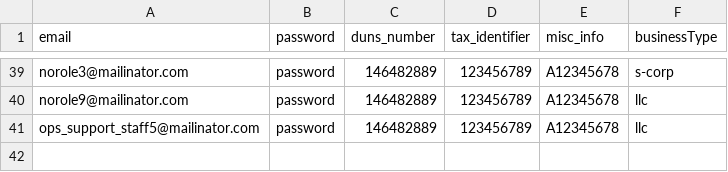
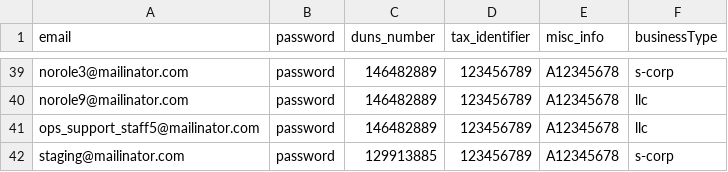
Before and after one commit to USDA-T/Web-Craw, a CSV file: src/main/resources/fixtures_development.csv, drawn as a sheet; only a part is shown, gaps mark what is left out; the diff names each change by its address in the sheet, - before the commit and + after, or states it on an @@ line.

```diff
--- a/src/main/resources/fixtures_development.csv
+++ b/src/main/resources/fixtures_development.csv
+row 42: staging@mailinator.com | password | 129913885 | 123456789 | A12345678 | s-corp
```
Also changed, not shown: 14 other files.
